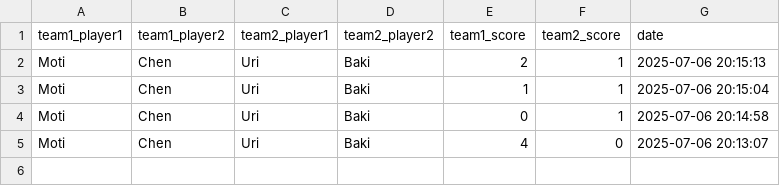
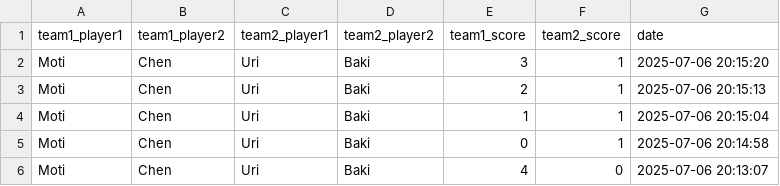
Before and after one commit to dabasmoti/fifa-ranker, a CSV file: data/games.csv, drawn as a sheet.

Commit message:
Add game: Moti/Chen vs Uri/Baki

```diff
--- a/data/games.csv
+++ b/data/games.csv
@@ -1,2 +1,3 @@
 team1_player1,team1_player2,team2_player1,team2_player2,team1_score,team2_score,date
+Moti,Chen,Uri,Baki,3,1,2025-07-06 20:15:20
 Moti,Chen,Uri,Baki,2,1,2025-07-06 20:15:13
```
